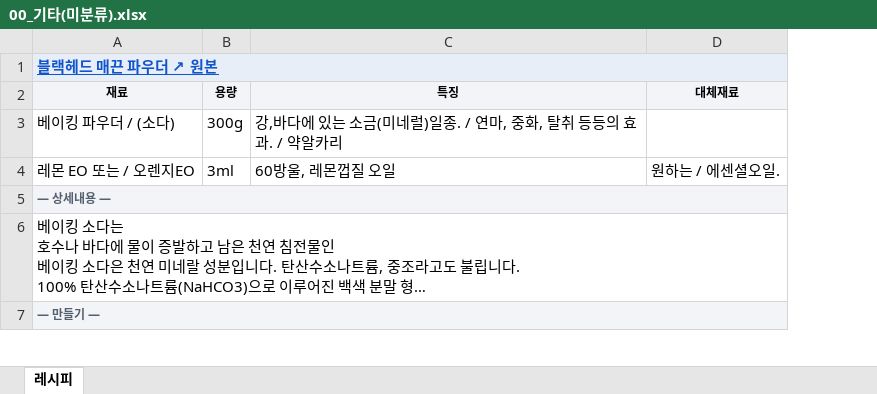
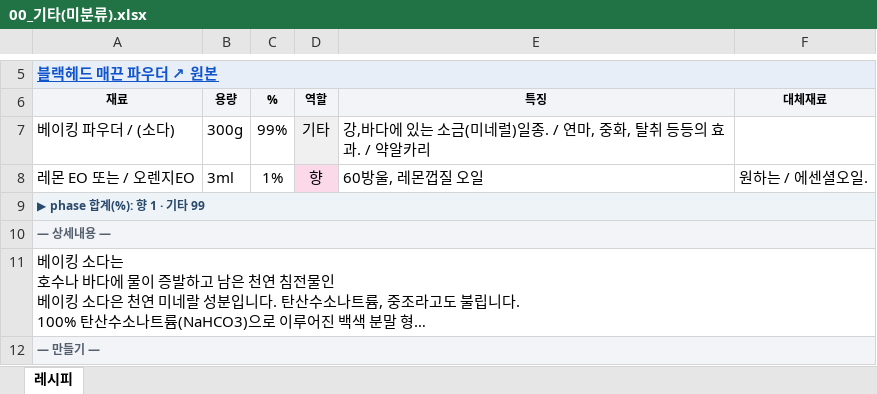
Before and after one commit to theci/brand, an Excel workbook: 카드_아키타입/00_기타(미분류).xlsx, sheet 레시피, drawn as a sheet; only a part is shown, gaps mark what is left out; long unchanged cells end in …; values as stored, in another font and other column widths than the file's, no borders; charts and pictures not drawn; addresses are those after the commit; the diff covers the shown part only; the diff names each change by its address in the sheet, - before the commit and + after, or states it on an @@ line.

```diff
--- a/카드_아키타입/00_기타(미분류).xlsx (sheet 레시피)
+++ b/카드_아키타입/00_기타(미분류).xlsx (sheet 레시피)
+column C, rows 6-8: % | 99% | 1%
+column D, rows 6-8: 역할 | 기타 | 향
+row 9: ▶ phase 합계(%): 향 1 · 기타 99
```
Also changed, not shown: 13 added rows and 2 edited cells elsewhere in this sheet, charts or pictures, 카드_아키타입/02_젤.xlsx, 15 other files.
